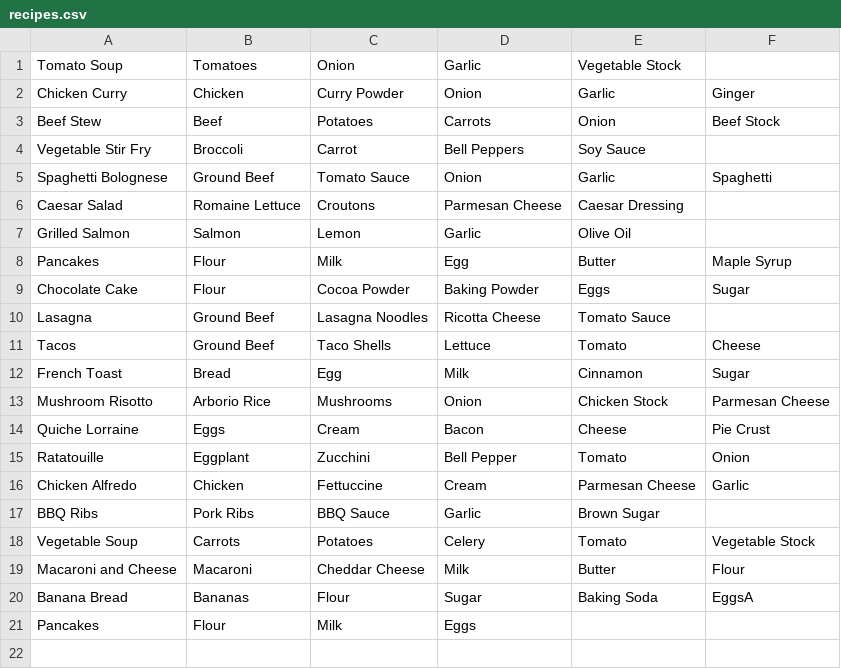
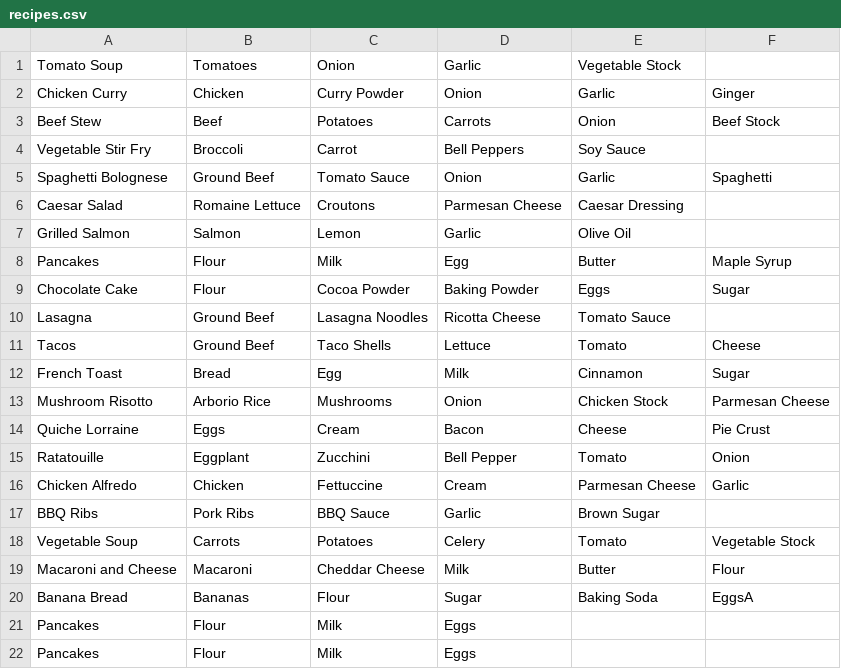
Before and after one commit to SLStudioLesson/chapter3assessment-idesho, a CSV file: app/src/main/resources/recipes.csv, drawn as a sheet.

```diff
--- a/app/src/main/resources/recipes.csv
+++ b/app/src/main/resources/recipes.csv
@@ -21 +21,2 @@ Banana Bread,Bananas, Flour, Sugar, Baking Soda, EggsA
 Pancakes,Flour,Milk,Eggs
+Pancakes,Flour,Milk,Eggs
```
Also changed, not shown: 1 other file.
